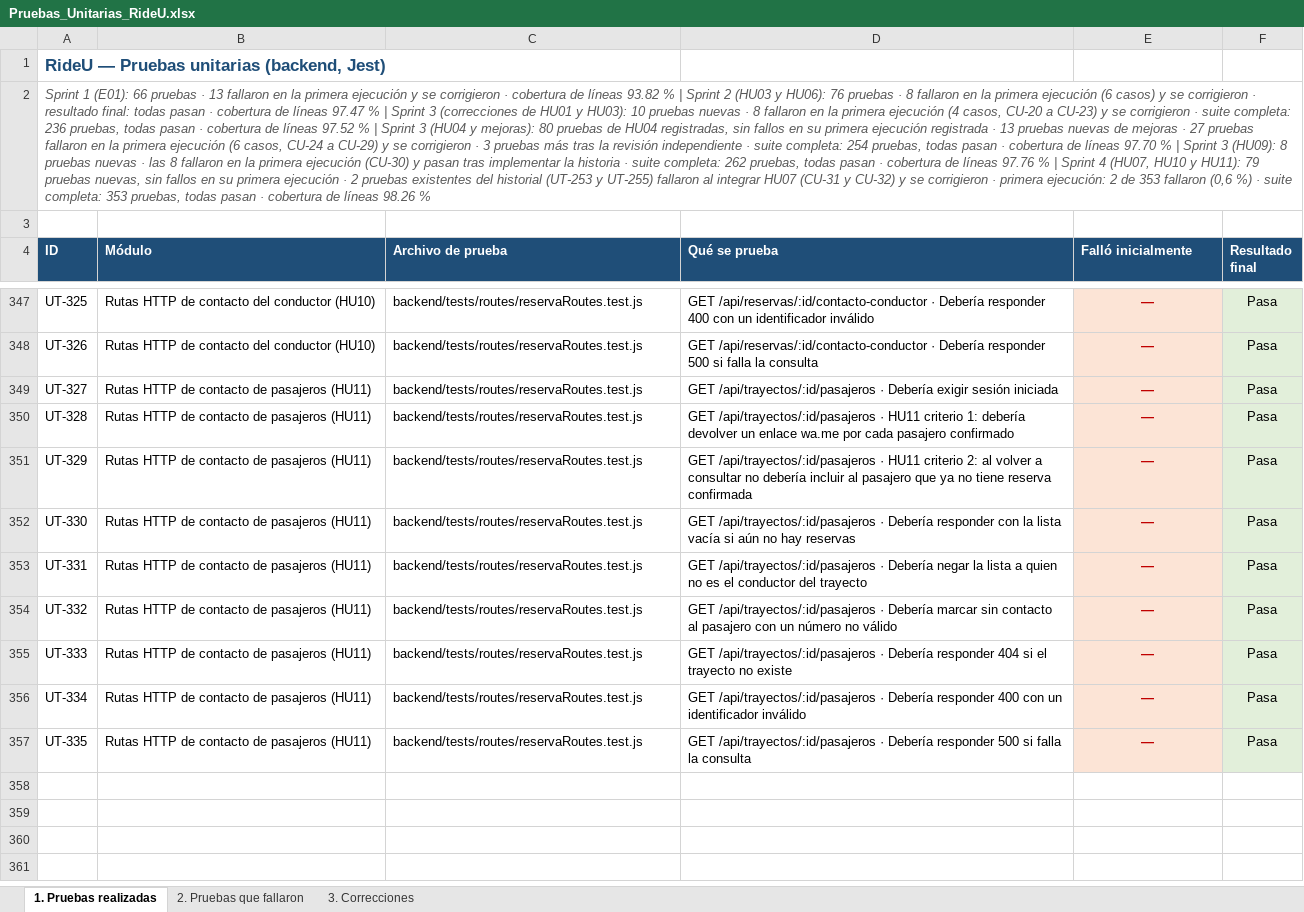
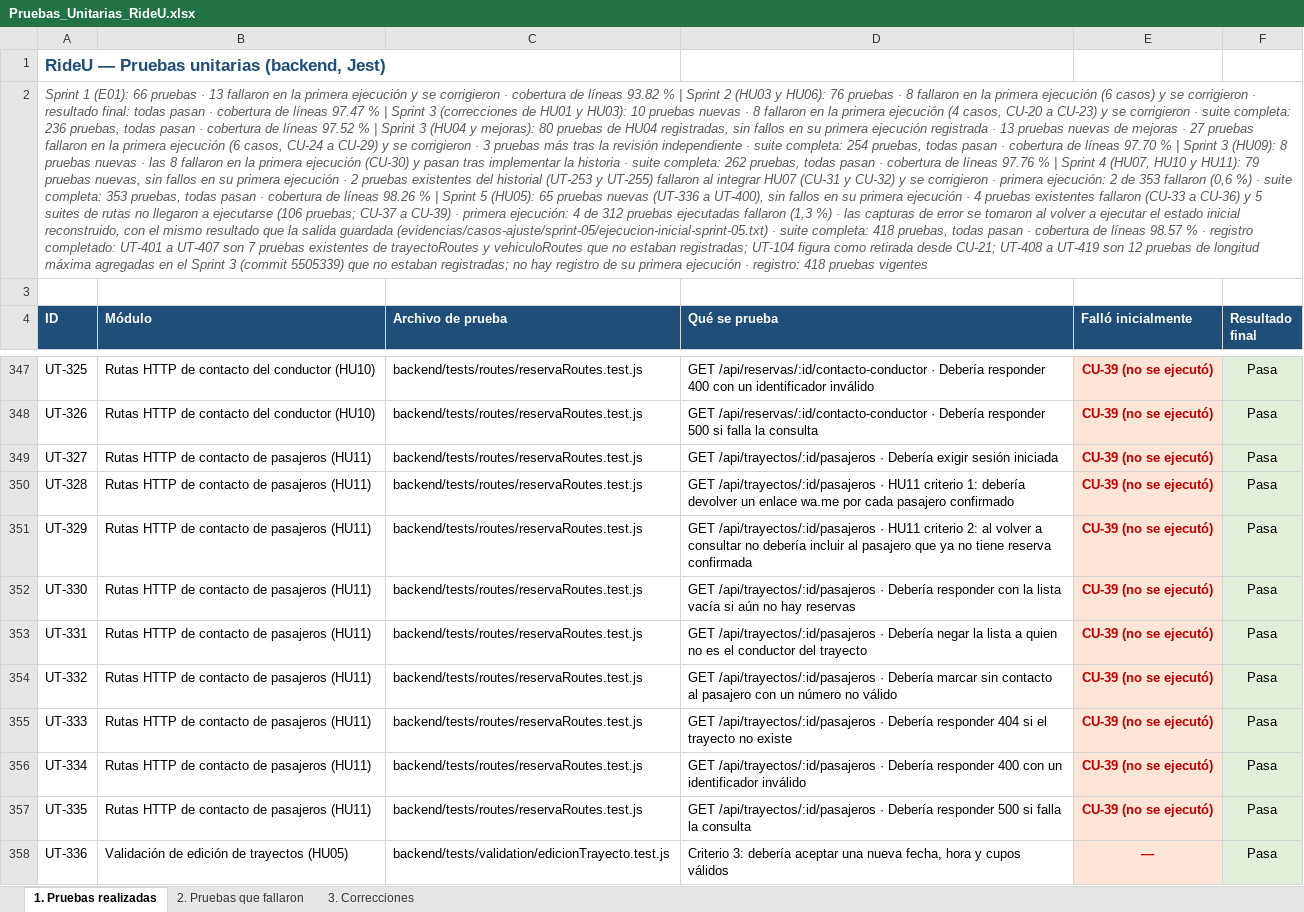
Before and after one commit to Unicauca-RIDEU/rideu, an Excel workbook: documentacion/pruebas-unitarias/Pruebas_Unitarias_RideU.xlsx, sheet 1. Pruebas realizadas, drawn as a sheet; only a part is shown, gaps mark what is left out; values as stored, in another font and other column widths than the file's, no borders; the diff covers the shown part only; the diff names each change by its address in the sheet, - before the commit and + after, or states it on an @@ line.

Commit message:
docs(HU05): registro de pruebas unitarias del Sprint 5
Registra UT-336 a UT-400 y CU-33 a CU-39. Completa el registro con 19 pruebas existentes que faltaban (UT-401 a UT-419) y marca UT-104 como retirada desde CU-21.

```diff
--- a/documentacion/pruebas-unitarias/Pruebas_Unitarias_RideU.xlsx (sheet 1. Pruebas realizadas)
+++ b/documentacion/pruebas-unitarias/Pruebas_Unitarias_RideU.xlsx (sheet 1. Pruebas realizadas)
-A2 (ID): …98.26 %
+A2 (ID): …98.26 % | Sprint 5 (HU05): 65 pruebas nuevas (UT-336 a UT-400), sin fallos en su primera ejecución · 4 pruebas existentes fallaron (CU-33 a CU-36) y 5 suites de rutas no llegaron a ejecutarse (106 pruebas; CU-37 a CU-39) · primera ejecución: 4 de 312 pruebas ejecutadas fallaron (1,3 %) · las capturas de error se tomaron al volver a ejecutar el estado inicial reconstruido, con el mismo resultado que la salida guardada (evidencias/casos-ajuste/sprint-05/ejecucion-inicial-sprint-05.txt) · suite completa: 418 pruebas, todas pasan · cobertura de líneas 98.57 % · registro completado: UT-401 a UT-407 son 7 pruebas existentes de trayectoRoutes y vehiculoRoutes que no estaban registradas; UT-104 figura como retirada desde CU-21; UT-408 a UT-419 son 12 pruebas de longitud máxima agregadas en el Sprint 3 (commit 5505339) que no estaban registradas; no hay registro de su primera ejecución · registro: 418 pruebas vigentes
-E347:E357 (Falló inicialmente): —
+E347:E357 (Falló inicialmente): CU-39 (no se ejecutó)
+row 358: UT-336 | Validación de edición de trayectos (HU05) | backend/tests/validation/edicionTrayecto.test.js | Criterio 3: debería aceptar una nueva fecha, hora y cupos válidos | — | Pasa
```
Also changed, not shown: 83 added rows and 93 edited cells elsewhere in this sheet, sheet 2. Pruebas que fallaron, sheet 3. Correcciones.
